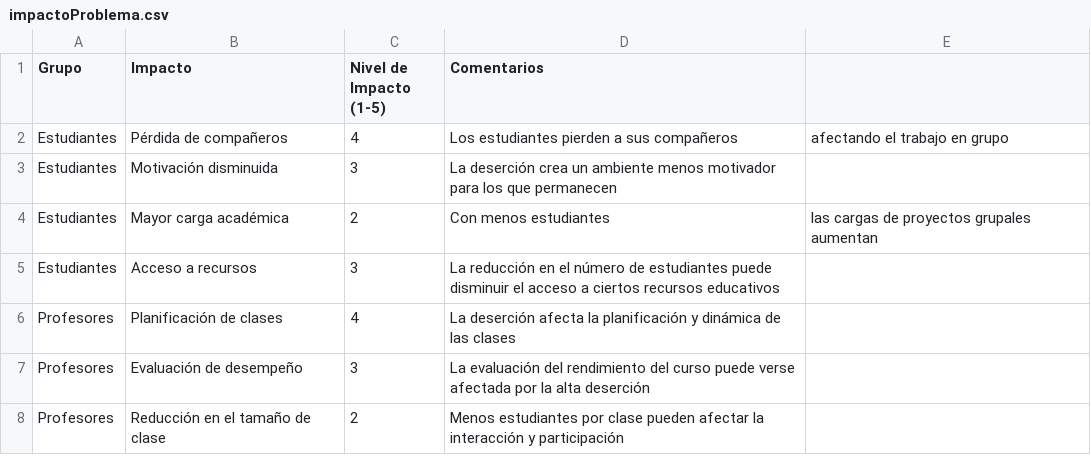
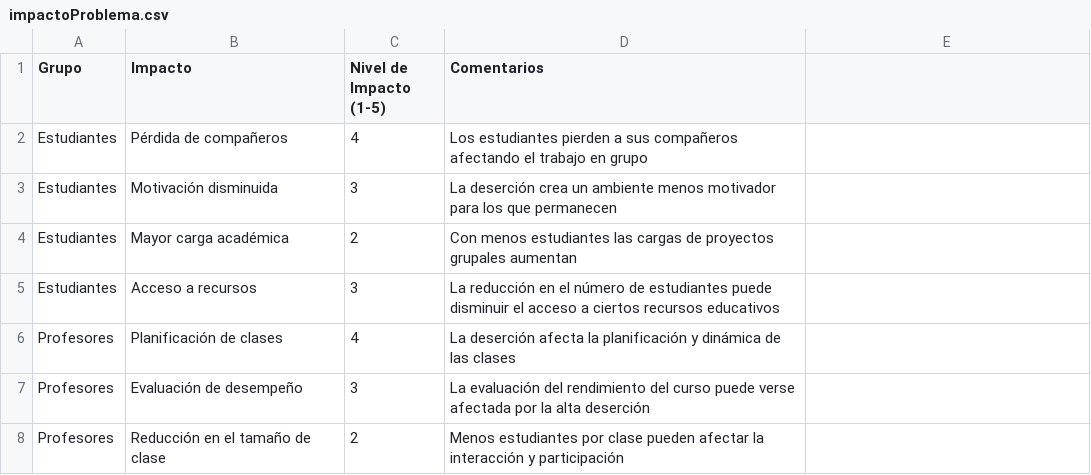
Before and after one commit to luisalealr/analitica, a CSV file: impactoProblema.csv, drawn as a sheet; only a part is shown.

Commit message:
ajuste en csv

```diff
--- a/impactoProblema.csv
+++ b/impactoProblema.csv
@@ -1,5 +1,5 @@
 Grupo,Impacto,Nivel de Impacto (1-5),Comentarios
-Estudiantes,Pérdida de compañeros,4,Los estudiantes pierden a sus compañeros, afectando el trabajo en grupo
+Estudiantes,Pérdida de compañeros,4,Los estudiantes pierden a sus compañeros afectando el trabajo en grupo
 Estudiantes,Motivación disminuida,3,La deserción crea un ambiente menos motivador para los que permanecen
-Estudiantes,Mayor carga académica,2,Con menos estudiantes, las cargas de proyectos grupales aumentan
+Estudiantes,Mayor carga académica,2,Con menos estudiantes las cargas de proyectos grupales aumentan
 Estudiantes,Acceso a recursos,3,La reducción en el número de estudiantes puede disminuir el acceso a ciertos recursos educativos
```
